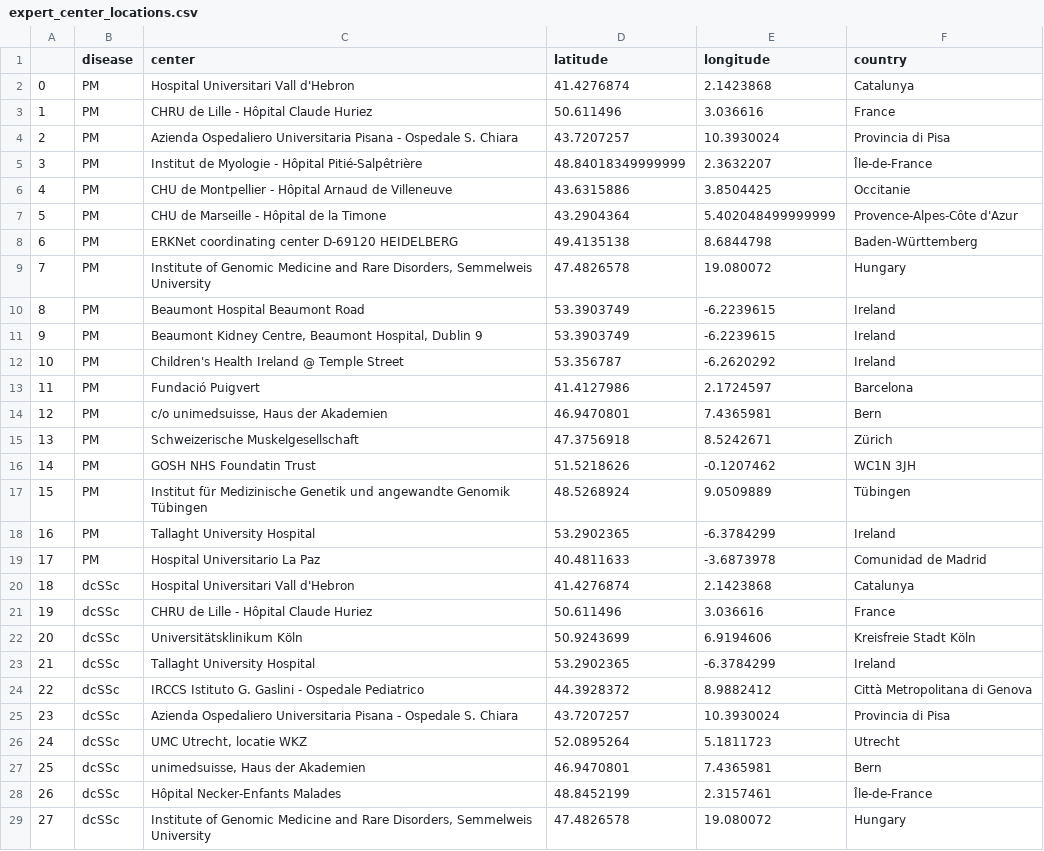
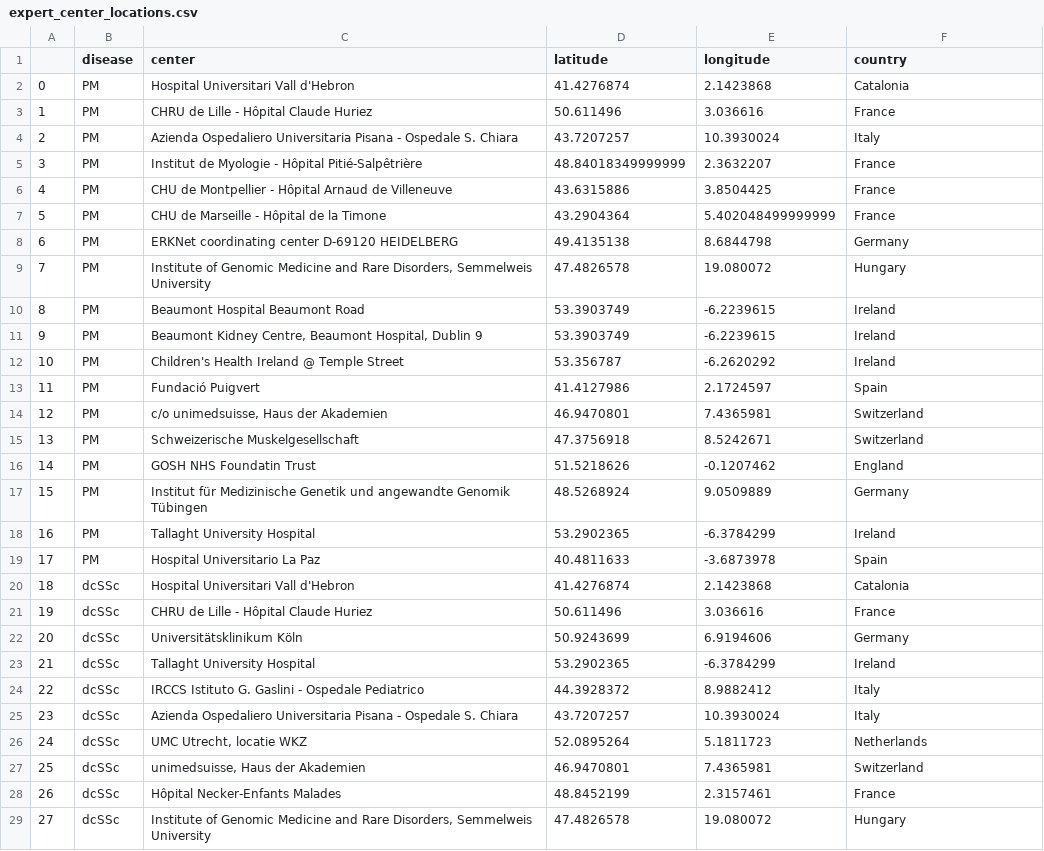
Before and after one commit to JacobBumgarner/r_education, a CSV file: shiny/ssc_pd_clinics_app/data/expert_center_locations.csv, drawn as a sheet; only a part is shown; the diff covers the shown part only.

Commit message:
data updates

```diff
--- a/shiny/ssc_pd_clinics_app/data/expert_center_locations.csv
+++ b/shiny/ssc_pd_clinics_app/data/expert_center_locations.csv
@@ -1,9 +1,9 @@
 ,disease,center,latitude,longitude,country
-0,PM,Hospital Universitari Vall d'Hebron,41.4276874,2.1423868,Catalunya
+0,PM,Hospital Universitari Vall d'Hebron,41.4276874,2.1423868,Catalonia
 1,PM,CHRU de Lille - Hôpital Claude Huriez,50.611496,3.036616,France
-2,PM,Azienda Ospedaliero Universitaria Pisana - Ospedale S. Chiara,43.7207257,10.3930024,Provincia di Pisa
-3,PM,Institut de Myologie - Hôpital Pitié-Salpêtrière,48.84018349999999,2.3632207,Île-de-France
-4,PM,CHU de Montpellier - Hôpital Arnaud de Villeneuve,43.6315886,3.8504425,Occitanie
-5,PM,CHU de Marseille - Hôpital de la Timone,43.2904364,5.402048499999999,Provence-Alpes-Côte d'Azur
-6,PM,ERKNet coordinating center D-69120 HEIDELBERG,49.4135138,8.6844798,Baden-Württemberg
+2,PM,Azienda Ospedaliero Universitaria Pisana - Ospedale S. Chiara,43.7207257,10.3930024,Italy
+3,PM,Institut de Myologie - Hôpital Pitié-Salpêtrière,48.84018349999999,2.3632207,France
+4,PM,CHU de Montpellier - Hôpital Arnaud de Villeneuve,43.6315886,3.8504425,France
+5,PM,CHU de Marseille - Hôpital de la Timone,43.2904364,5.402048499999999,France
+6,PM,ERKNet coordinating center D-69120 HEIDELBERG,49.4135138,8.6844798,Germany
 7,PM,"Institute of Genomic Medicine and Rare Disorders, Semmelweis University",47.4826578,19.080072,Hungary
@@ -12,18 +12,18 @@
 10,PM,Children's Health Ireland @ Temple Street,53.356787,-6.2620292,Ireland
-11,PM,Fundació Puigvert,41.4127986,2.1724597,Barcelona
-12,PM,"c/o unimedsuisse, Haus der Akademien",46.9470801,7.4365981,Bern
-13,PM,Schweizerische Muskelgesellschaft,47.3756918,8.5242671,Zürich
-14,PM,GOSH NHS Foundatin Trust,51.5218626,-0.1207462,WC1N 3JH
-15,PM,Institut für Medizinische Genetik und angewandte Genomik Tübingen,48.5268924,9.0509889,Tübingen
+11,PM,Fundació Puigvert,41.4127986,2.1724597,Spain
+12,PM,"c/o unimedsuisse, Haus der Akademien",46.9470801,7.4365981,Switzerland
+13,PM,Schweizerische Muskelgesellschaft,47.3756918,8.5242671,Switzerland
+14,PM,GOSH NHS Foundatin Trust,51.5218626,-0.1207462,England
+15,PM,Institut für Medizinische Genetik und angewandte Genomik Tübingen,48.5268924,9.0509889,Germany
 16,PM,Tallaght University Hospital,53.2902365,-6.3784299,Ireland
-17,PM,Hospital Universitario La Paz,40.4811633,-3.6873978,Comunidad de Madrid
-18,dcSSc,Hospital Universitari Vall d'Hebron,41.4276874,2.1423868,Catalunya
+17,PM,Hospital Universitario La Paz,40.4811633,-3.6873978,Spain
+18,dcSSc,Hospital Universitari Vall d'Hebron,41.4276874,2.1423868,Catalonia
 19,dcSSc,CHRU de Lille - Hôpital Claude Huriez,50.611496,3.036616,France
-20,dcSSc,Universitätsklinikum Köln,50.9243699,6.9194606,Kreisfreie Stadt Köln
+20,dcSSc,Universitätsklinikum Köln,50.9243699,6.9194606,Germany
 21,dcSSc,Tallaght University Hospital,53.2902365,-6.3784299,Ireland
-22,dcSSc,IRCCS Istituto G. Gaslini - Ospedale Pediatrico,44.3928372,8.9882412,Città Metropolitana di Genova
-23,dcSSc,Azienda Ospedaliero Universitaria Pisana - Ospedale S. Chiara,43.7207257,10.3930024,Provincia di Pisa
-24,dcSSc,"UMC Utrecht, locatie WKZ",52.0895264,5.1811723,Utrecht
-25,dcSSc,"unimedsuisse, Haus der Akademien",46.9470801,7.4365981,Bern
-26,dcSSc,Hôpital Necker-Enfants Malades,48.8452199,2.3157461,Île-de-France
+22,dcSSc,IRCCS Istituto G. Gaslini - Ospedale Pediatrico,44.3928372,8.9882412,Italy
+23,dcSSc,Azienda Ospedaliero Universitaria Pisana - Ospedale S. Chiara,43.7207257,10.3930024,Italy
+24,dcSSc,"UMC Utrecht, locatie WKZ",52.0895264,5.1811723,Netherlands
+25,dcSSc,"unimedsuisse, Haus der Akademien",46.9470801,7.4365981,Switzerland
+26,dcSSc,Hôpital Necker-Enfants Malades,48.8452199,2.3157461,France
 27,dcSSc,"Institute of Genomic Medicine and Rare Disorders, Semmelweis University",47.4826578,19.080072,Hungary
```
Also changed, not shown: 4 edited cells elsewhere in this file, 1 other file.
